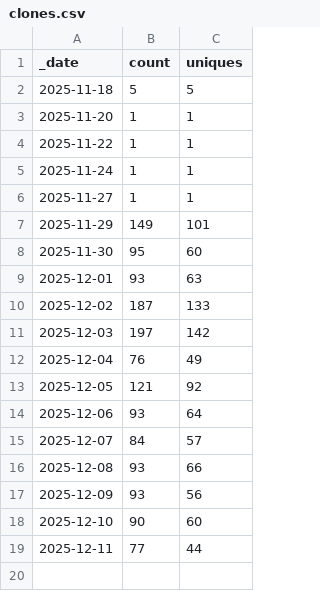
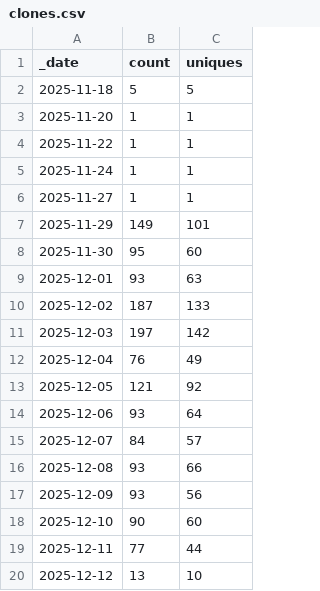
Before and after one commit to Mehran-Ai/Mehran-Ai, a CSV file: traffic/clones.csv, drawn as a sheet; the diff names each change by its address in the sheet, - before the commit and + after, or states it on an @@ line.

```diff
--- a/traffic/clones.csv
+++ b/traffic/clones.csv
+row 20: 2025-12-12 | 13 | 10
```
Also changed, not shown: 1 other file.
